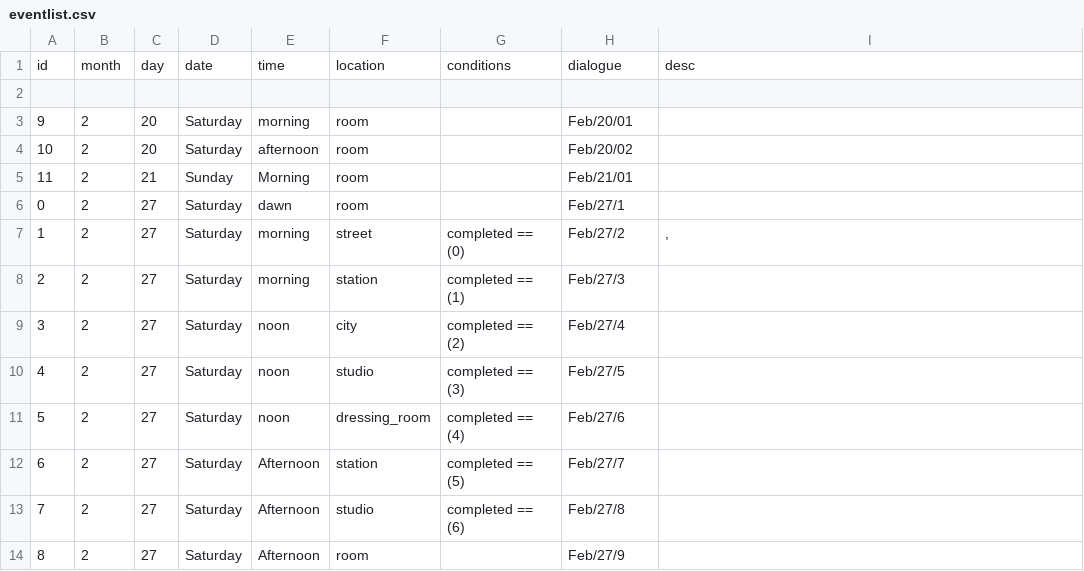
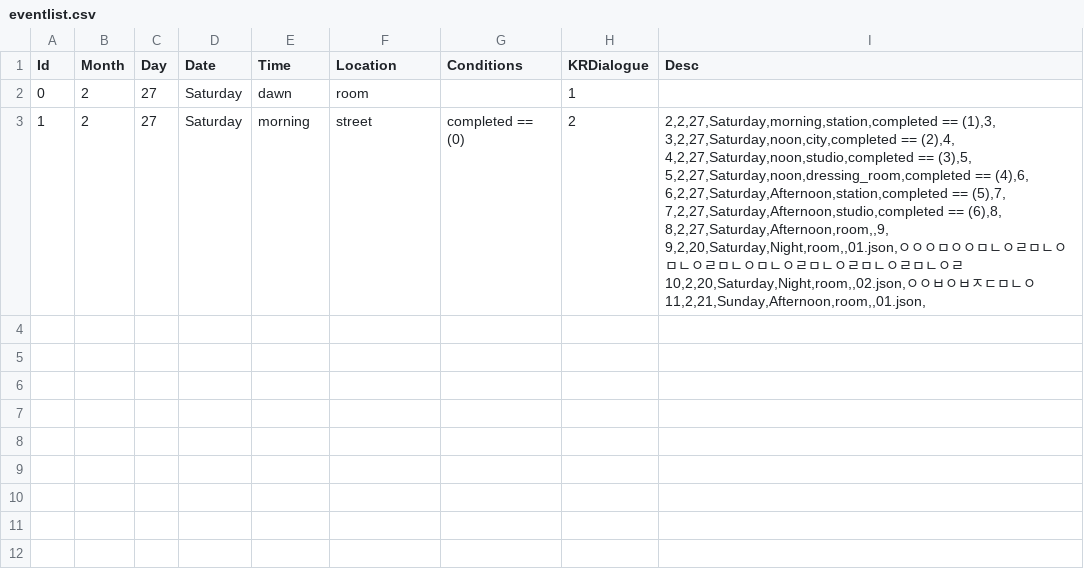
Before and after one commit to ChanGil-1837/Avalonia_DialogueCalendarApp, a CSV file: SampleData/EventList/eventlist.csv, drawn as a sheet.

```diff
--- a/SampleData/EventList/eventlist.csv
+++ b/SampleData/EventList/eventlist.csv
@@ -1,14 +1,14 @@
-id,month,day,date,time,location,conditions,dialogue, desc
-
-9,2,20,Saturday,morning,room,,Feb/20/01,
-10,2,20,Saturday,afternoon,room,,Feb/20/02,
-11,2,21,Sunday,Morning,room,,Feb/21/01,
-0,2,27,Saturday,dawn,room,,Feb/27/1,
-1,2,27,Saturday,morning,street,completed == (0),Feb/27/2,","
-2,2,27,Saturday,morning,station,completed == (1),Feb/27/3,
-3,2,27,Saturday,noon,city,completed == (2),Feb/27/4,
-4,2,27,Saturday,noon,studio,completed == (3),Feb/27/5,
-5,2,27,Saturday,noon,dressing_room,completed == (4),Feb/27/6,
-6,2,27,Saturday,Afternoon,station,completed == (5),Feb/27/7,
-7,2,27,Saturday,Afternoon,studio,completed == (6),Feb/27/8,
-8,2,27,Saturday,Afternoon,room,,Feb/27/9,
+Id,Month,Day,Date,Time,Location,Conditions,KRDialogue,Desc
+0,2,27,Saturday,dawn,room,,1,
+1,2,27,Saturday,morning,street,completed == (0),2,"
+2,2,27,Saturday,morning,station,completed == (1),3,
+3,2,27,Saturday,noon,city,completed == (2),4,
+4,2,27,Saturday,noon,studio,completed == (3),5,
+5,2,27,Saturday,noon,dressing_room,completed == (4),6,
+6,2,27,Saturday,Afternoon,station,completed == (5),7,
+7,2,27,Saturday,Afternoon,studio,completed == (6),8,
+8,2,27,Saturday,Afternoon,room,,9,
+9,2,20,Saturday,Night,room,,01.json,ㅇㅇㅇㅁㅇㅇㅁㄴㅇㄹㅁㄴㅇㅁㄴㅇㄹㅁㄴㅇㅁㄴㅇㄹㅁㄴㅇㄹㅁㄴㅇㄹㅁㄴㅇㄹ
+10,2,20,Saturday,Night,room,,02.json,ㅇㅇㅂㅇㅂㅈㄷㅁㄴㅇ
+11,2,21,Sunday,Afternoon,room,,01.json,
+
```
Also changed, not shown: 7 other files.
